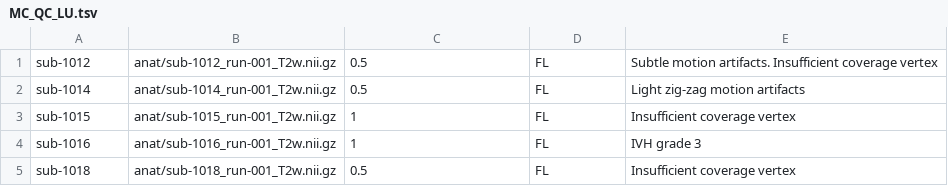
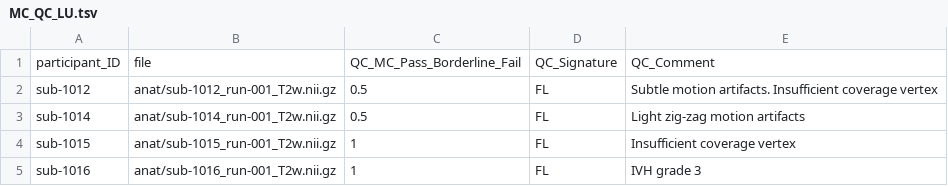
Before and after one commit to finnlennartsson/LIM, a TSV file: QC/MC_QC_LU.tsv, drawn as a sheet; only a part is shown; the shorter side is filled out with more unchanged rows; the diff names each change by its address in the sheet, - before the commit and + after, or states it on an @@ line.

Commit message:
updating

```diff
--- a/QC/MC_QC_LU.tsv
+++ b/QC/MC_QC_LU.tsv
+row 1: participant_ID | file | QC_MC_Pass_Borderline_Fail | QC_Signature | QC_Comment
```
